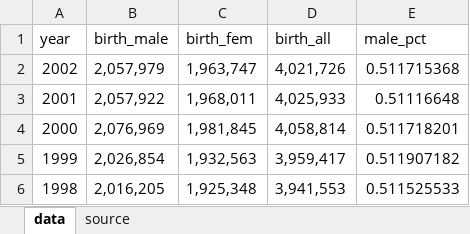
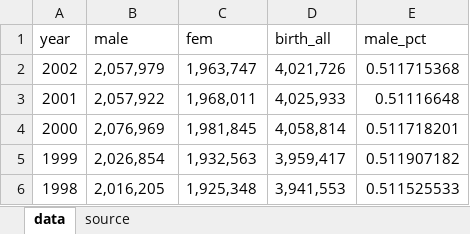
Before and after one commit to sjoshuam/generational_change, an Excel workbook: in/b1_historic_births.xlsx, sheet data, drawn as a sheet; only a part is shown; values as stored, in another font and other column widths than the file's, no borders; the diff names each change by its address in the sheet, - before the commit and + after, or states it on an @@ line.

```diff
--- a/in/b1_historic_births.xlsx (sheet data)
+++ b/in/b1_historic_births.xlsx (sheet data)
-B1: birth_male
+B1: male
-C1: birth_fem
+C1: fem
```
Also changed, not shown: 14 other files.
